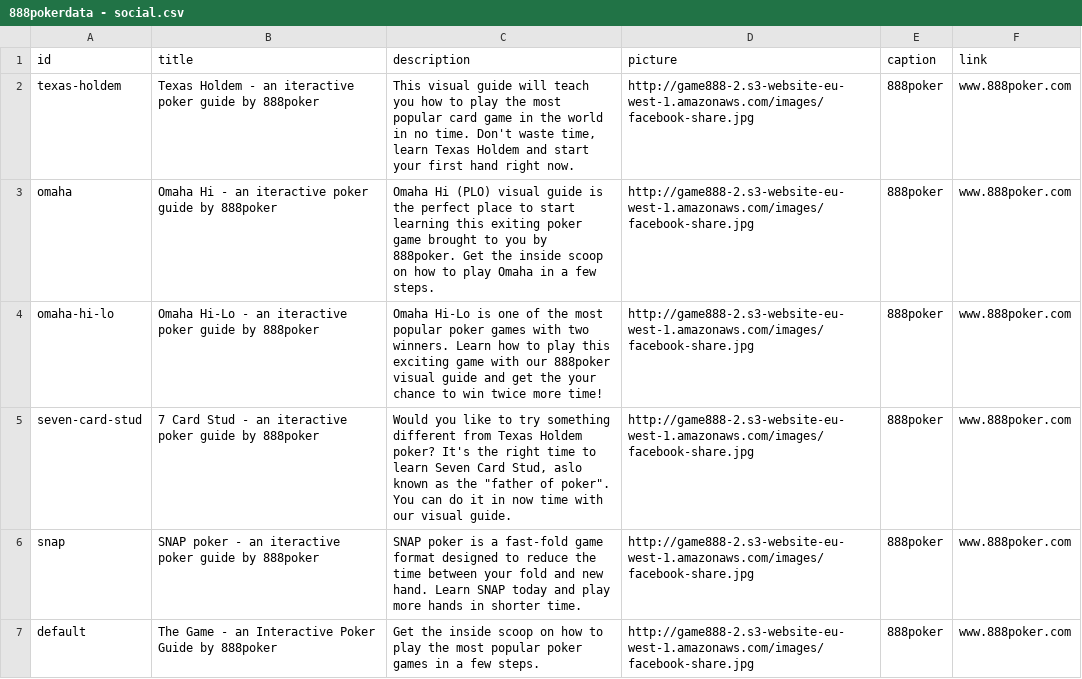
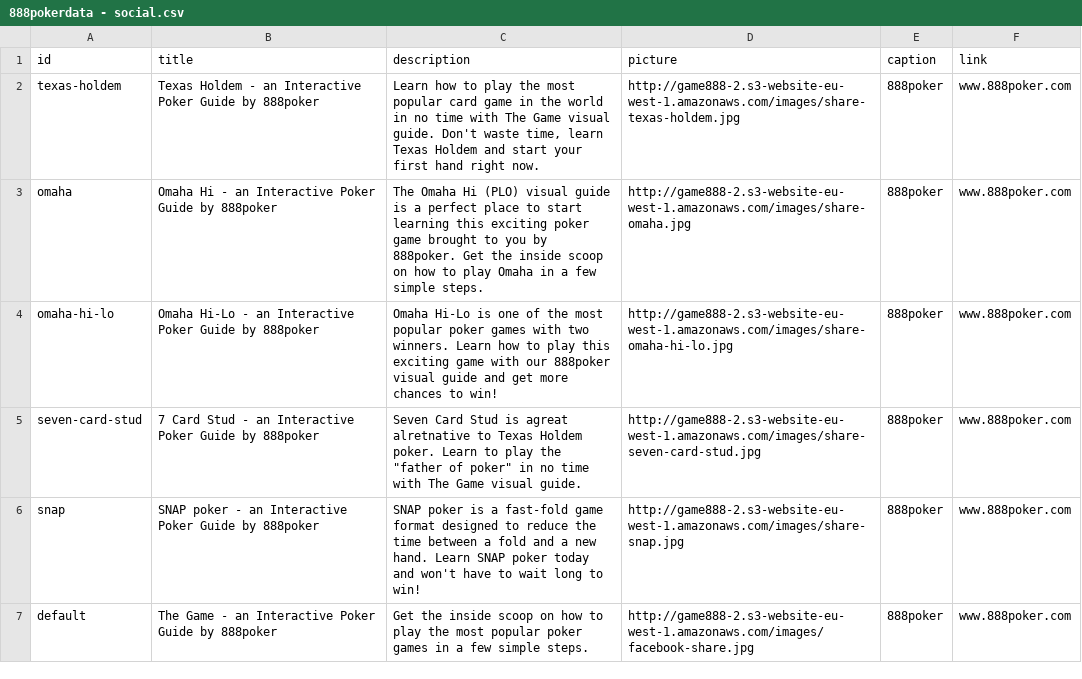
Before and after one commit to tapatun2005/the-game, a CSV file: src/data/888pokerdata - social.csv, drawn as a sheet.

```diff
--- a/src/data/888pokerdata - social.csv
+++ b/src/data/888pokerdata - social.csv
@@ -1,7 +1,7 @@
 id,title,description,picture,caption,link
-texas-holdem,Texas Holdem - an iteractive poker guide by 888poker,"This visual guide will teach you how to play the most popular card game in the world in no time. Don't waste time, learn Texas Holdem and start your first hand right now.",http://game888-2.s3-website-eu-west-1.amazonaws.com/images/facebook-share.jpg,888poker,www.888poker.com
-omaha,Omaha Hi - an iteractive poker guide by 888poker,Omaha Hi (PLO) visual guide is the perfect place to start learning this exiting poker game brought to you by 888poker. Get the inside scoop on how to play Omaha in a few steps.,http://game888-2.s3-website-eu-west-1.amazonaws.com/images/facebook-share.jpg,888poker,www.888poker.com
-omaha-hi-lo,Omaha Hi-Lo - an iteractive poker guide by 888poker,Omaha Hi-Lo is one of the most popular poker games with two winners. Learn how to play this exciting game with our 888poker visual guide and get the your chance to win twice more time!,http://game888-2.s3-website-eu-west-1.amazonaws.com/images/facebook-share.jpg,888poker,www.888poker.com
-seven-card-stud,7 Card Stud - an iteractive poker guide by 888poker,"Would you like to try something different from Texas Holdem poker? It's the right time to learn Seven Card Stud, aslo known as the ""father of poker"". You can do it in now time with our visual guide.",http://game888-2.s3-website-eu-west-1.amazonaws.com/images/facebook-share.jpg,888poker,www.888poker.com
-snap,SNAP poker - an iteractive poker guide by 888poker,SNAP poker is a fast-fold game format designed to reduce the time between your fold and new hand. Learn SNAP today and play more hands in shorter time.,http://game888-2.s3-website-eu-west-1.amazonaws.com/images/facebook-share.jpg,888poker,www.888poker.com
-default,The Game - an Interactive Poker Guide by 888poker,Get the inside scoop on how to play the most popular poker games in a few steps.,http://game888-2.s3-website-eu-west-1.amazonaws.com/images/facebook-share.jpg,888poker,www.888poker.com
+texas-holdem,Texas Holdem - an Interactive Poker Guide by 888poker,"Learn how to play the most popular card game in the world in no time with The Game visual guide. Don't waste time, learn Texas Holdem and start your first hand right now.",http://game888-2.s3-website-eu-west-1.amazonaws.com/images/share-texas-holdem.jpg,888poker,www.888poker.com
+omaha,Omaha Hi - an Interactive Poker Guide by 888poker,The Omaha Hi (PLO) visual guide is a perfect place to start learning this exciting poker game brought to you by 888poker. Get the inside scoop on how to play Omaha in a few simple steps.,http://game888-2.s3-website-eu-west-1.amazonaws.com/images/share-omaha.jpg,888poker,www.888poker.com
+omaha-hi-lo,Omaha Hi-Lo - an Interactive Poker Guide by 888poker,Omaha Hi-Lo is one of the most popular poker games with two winners. Learn how to play this exciting game with our 888poker visual guide and get more chances to win!,http://game888-2.s3-website-eu-west-1.amazonaws.com/images/share-omaha-hi-lo.jpg,888poker,www.888poker.com
+seven-card-stud,7 Card Stud - an Interactive Poker Guide by 888poker,"Seven Card Stud is agreat alretnative to Texas Holdem poker. Learn to play the ""father of poker"" in no time with The Game visual guide.",http://game888-2.s3-website-eu-west-1.amazonaws.com/images/share-seven-card-stud.jpg,888poker,www.888poker.com
+snap,SNAP poker - an Interactive Poker Guide by 888poker,SNAP poker is a fast-fold game format designed to reduce the time between a fold and a new hand. Learn SNAP poker today and won't have to wait long to win! ,http://game888-2.s3-website-eu-west-1.amazonaws.com/images/share-snap.jpg,888poker,www.888poker.com
+default,The Game - an Interactive Poker Guide by 888poker,Get the inside scoop on how to play the most popular poker games in a few simple steps.,http://game888-2.s3-website-eu-west-1.amazonaws.com/images/facebook-share.jpg,888poker,www.888poker.com
```
Also changed, not shown: 37 other files.
